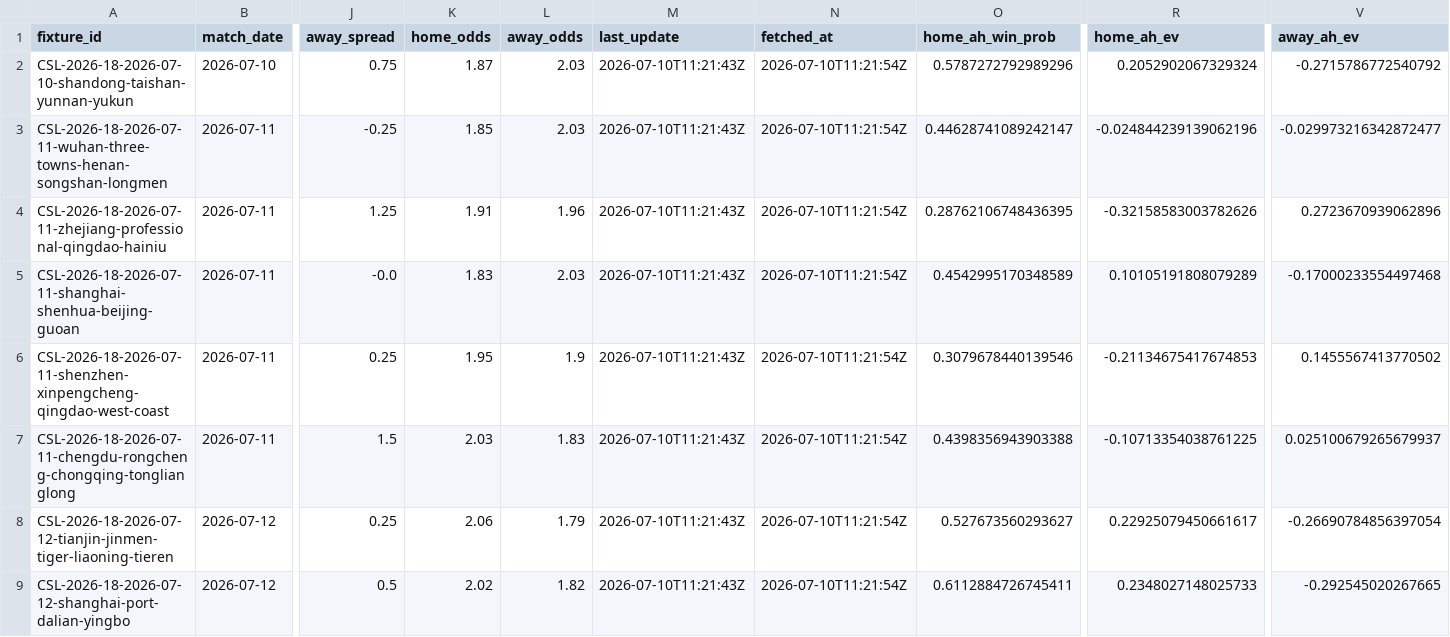
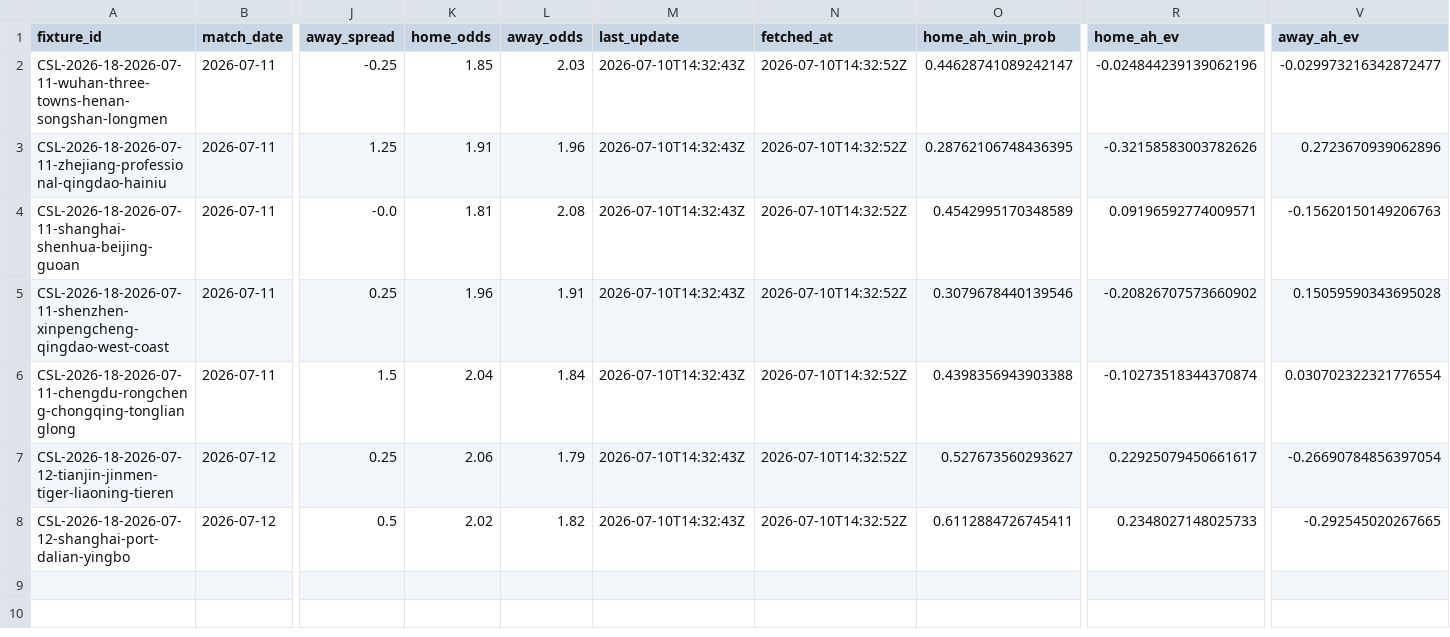
Before and after one commit to jiajun-builds/cslmonitor, a CSV file: data/dashboard/csv/upcoming_market_comparison.csv, drawn as a sheet; only a part is shown, gaps mark what is left out; removed rows and columns are numbered as before the commit, all else as after; rows hold the shown columns only; the diff names each change by its address in the sheet, - before the commit and + after, or states it on an @@ line.

```diff
--- a/data/dashboard/csv/upcoming_market_comparison.csv
+++ b/data/dashboard/csv/upcoming_market_comparison.csv
-row 2: CSL-2026-18-2026-07-10-shandong-taishan-yunnan-yukun | 2026-07-10 | 0.75 | 1.87 | 2.03 | 2026-07-10T11:21:43Z | 2026-07-10T11:21:54Z | 0.5787272792989296 | 0.2052902067329324 | -0.2715786772540792
-M2:M8 (last_update): 2026-07-10T11:21:43Z
+M2:M8 (last_update): 2026-07-10T14:32:43Z
-N2:N8 (fetched_at): 2026-07-10T11:21:54Z
+N2:N8 (fetched_at): 2026-07-10T14:32:52Z
-K4 (home_odds): 1.83
+K4 (home_odds): 1.81
-L4 (away_odds): 2.03
+L4 (away_odds): 2.08
-R4 (home_ah_ev): 0.10105191808079289
+R4 (home_ah_ev): 0.09196592774009571
-V4 (away_ah_ev): -0.17000233554497468
+V4 (away_ah_ev): -0.15620150149206763
-K5 (home_odds): 1.95
+K5 (home_odds): 1.96
-L5 (away_odds): 1.9
+L5 (away_odds): 1.91
-R5 (home_ah_ev): -0.21134675417674853
+R5 (home_ah_ev): -0.20826707573660902
-V5 (away_ah_ev): 0.1455567413770502
+V5 (away_ah_ev): 0.15059590343695028
-K6 (home_odds): 2.03
+K6 (home_odds): 2.04
-L6 (away_odds): 1.83
+L6 (away_odds): 1.84
-R6 (home_ah_ev): -0.10713354038761225
+R6 (home_ah_ev): -0.10273518344370874
-V6 (away_ah_ev): 0.025100679265679937
+V6 (away_ah_ev): 0.030702322321776554
```
Also changed, not shown: data/dashboard/csv/dashboard_meta.csv, data/output_data/CHN_upcoming_market_comparison.csv, 6 other files.
